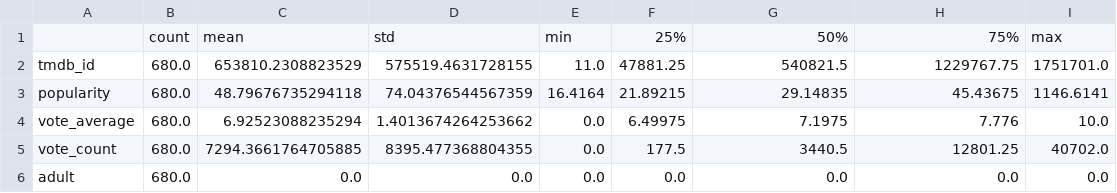
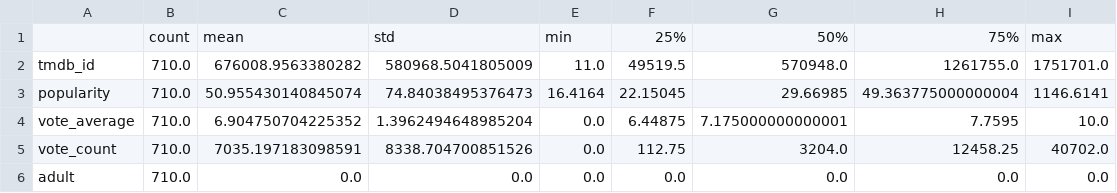
Before and after one commit to Aditya-Ganesamoorthy/Cat-2-Data-Engineering-Project, a CSV file: analytics/reports/numerical_summary.csv, drawn as a sheet.

Commit message:
data changes done

```diff
--- a/analytics/reports/numerical_summary.csv
+++ b/analytics/reports/numerical_summary.csv
@@ -1,6 +1,6 @@
 ,count,mean,std,min,25%,50%,75%,max
-tmdb_id,680.0,653810.2308823529,575519.4631728155,11.0,47881.25,540821.5,1229767.75,1751701.0
-popularity,680.0,48.79676735294118,74.04376544567359,16.4164,21.89215,29.14835,45.43675,1146.6141
-vote_average,680.0,6.92523088235294,1.4013674264253662,0.0,6.49975,7.1975,7.776,10.0
-vote_count,680.0,7294.3661764705885,8395.477368804355,0.0,177.5,3440.5,12801.25,40702.0
-adult,680.0,0.0,0.0,0.0,0.0,0.0,0.0,0.0
+tmdb_id,710.0,676008.9563380282,580968.5041805009,11.0,49519.5,570948.0,1261755.0,1751701.0
+popularity,710.0,50.955430140845074,74.84038495376473,16.4164,22.15045,29.66985,49.363775000000004,1146.6141
+vote_average,710.0,6.904750704225352,1.3962494648985204,0.0,6.44875,7.175000000000001,7.7595,10.0
+vote_count,710.0,7035.197183098591,8338.704700851526,0.0,112.75,3204.0,12458.25,40702.0
+adult,710.0,0.0,0.0,0.0,0.0,0.0,0.0,0.0
```
Also changed, not shown: analytics/reports/correlation_matrix.csv, analytics/reports/genre_analysis.csv, 12 other files.
